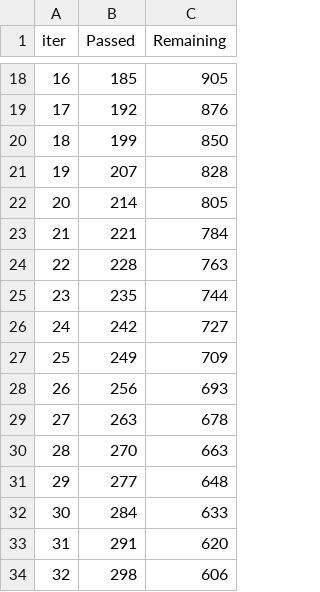
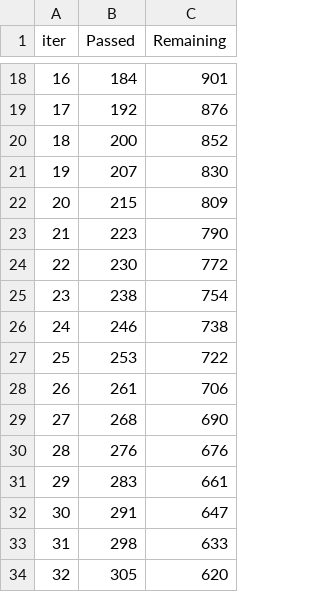
Before and after one commit to DMW9400/mir_finalProj, a TSV file: catboost_info/time_left.tsv, drawn as a sheet; only a part is shown, gaps mark what is left out; the diff covers the shown part only.

```diff
--- a/catboost_info/time_left.tsv
+++ b/catboost_info/time_left.tsv
@@ -18,17 +18,17 @@ iter	Passed	Remaining
-16	185	905
+16	184	901
 17	192	876
-18	199	850
-19	207	828
-20	214	805
-21	221	784
-22	228	763
-23	235	744
-24	242	727
-25	249	709
-26	256	693
-27	263	678
-28	270	663
-29	277	648
-30	284	633
-31	291	620
-32	298	606
+18	200	852
+19	207	830
+20	215	809
+21	223	790
+22	230	772
+23	238	754
+24	246	738
+25	253	722
+26	261	706
+27	268	690
+28	276	676
+29	283	661
+30	291	647
+31	298	633
+32	305	620
```
Also changed, not shown: 157 edited cells elsewhere in this file, 6 other files.
